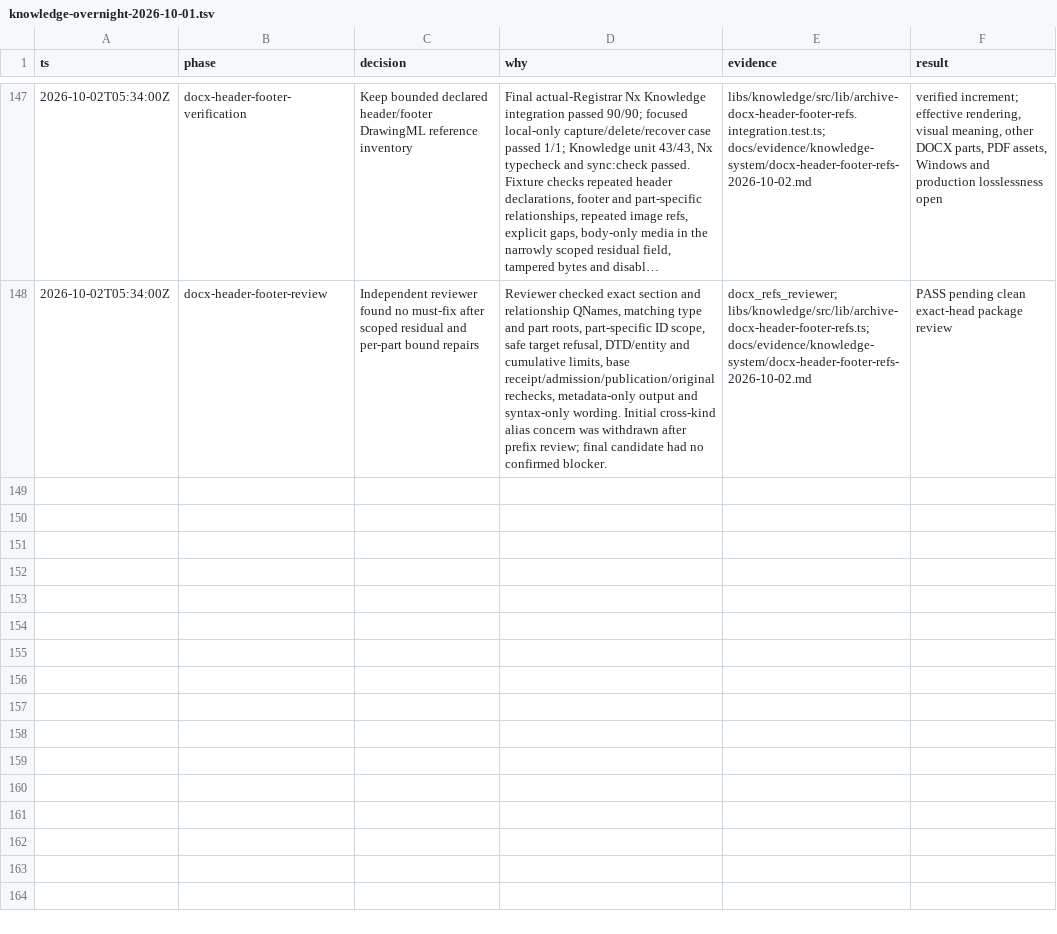
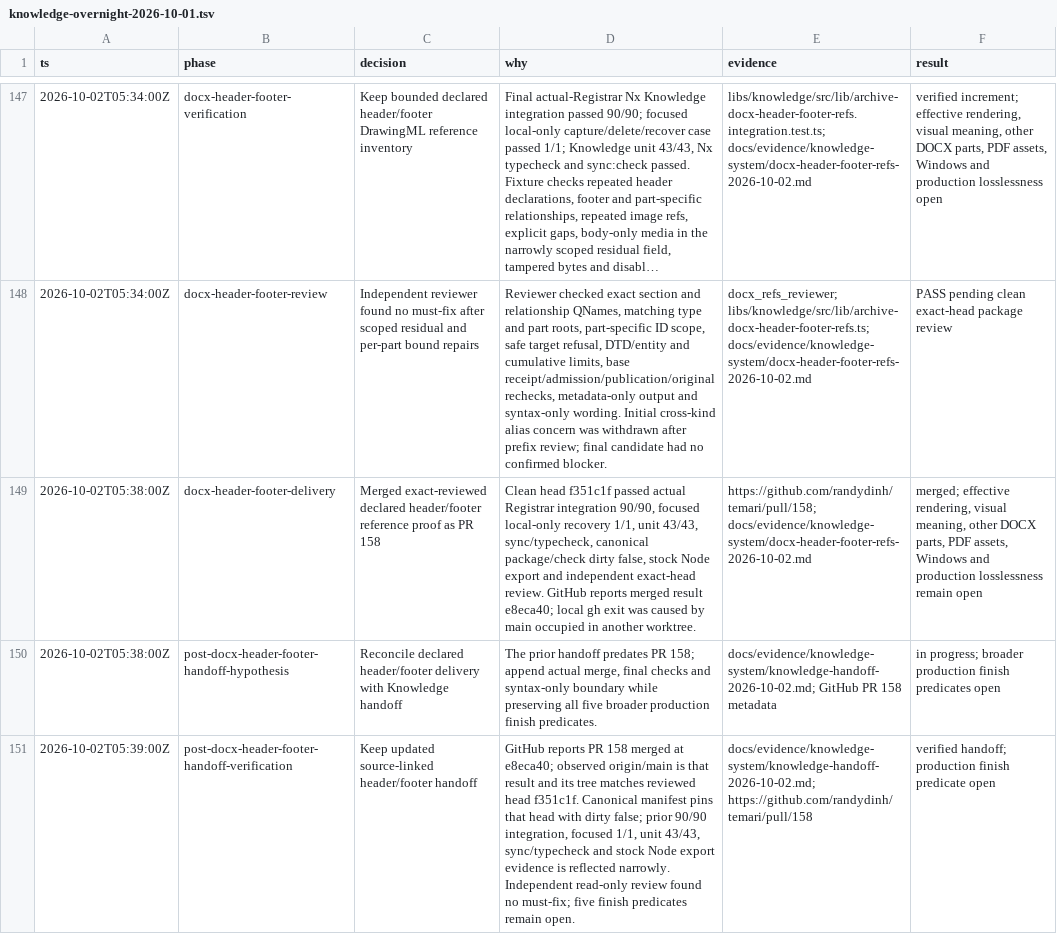
Before and after one commit to randydinh/temari, a TSV file: .audit/knowledge-overnight-2026-10-01.tsv, drawn as a sheet; only a part is shown, gaps mark what is left out; long unchanged cells end in …; the diff names each change by its address in the sheet, - before the commit and + after, or states it on an @@ line.

Commit message:
docs(knowledge): reconcile DOCX header/footer delivery

```diff
--- a/.audit/knowledge-overnight-2026-10-01.tsv
+++ b/.audit/knowledge-overnight-2026-10-01.tsv
+row 149: 2026-10-02T05:38:00Z | docx-header-footer-delivery | Merged exact-reviewed declared header/footer reference proof as PR 158 | Clean head f351c1f passed actual Registrar integration 90/90, focused local-only recovery 1/1, unit 43/43, sync/typecheck, canonical package/check dirty false, stock Node export and independent exact-head review. GitHub reports merged result e8eca40; local gh exit was caused by main occupied in another worktree. | https://github.com/randydinh/temari/pull/158; docs/evidence/knowledge-system/docx-header-footer-refs-2026-10-02.md | merged; effective rendering, visual meaning, other DOCX parts, PDF assets, Windows and production losslessness remain open
+row 150: 2026-10-02T05:38:00Z | post-docx-header-footer-handoff-hypothesis | Reconcile declared header/footer delivery with Knowledge handoff | The prior handoff predates PR 158; append actual merge, final checks and syntax-only boundary while preserving all five broader production finish predicates. | docs/evidence/knowledge-system/knowledge-handoff-2026-10-02.md; GitHub PR 158 metadata | in progress; broader production finish predicates open
+row 151: 2026-10-02T05:39:00Z | post-docx-header-footer-handoff-verification | Keep updated source-linked header/footer handoff | GitHub reports PR 158 merged at e8eca40; observed origin/main is that result and its tree matches reviewed head f351c1f. Canonical manifest pins that head with dirty false; prior 90/90 integration, focused 1/1, unit 43/43, sync/typecheck and stock Node export evidence is reflected narrowly. Independent read-only review found no must-fix; five finish predicates remain open. | docs/evidence/knowledge-system/knowledge-handoff-2026-10-02.md; https://github.com/randydinh/temari/pull/158 | verified handoff; production finish predicate open
```
Also changed, not shown: 1 other file.
